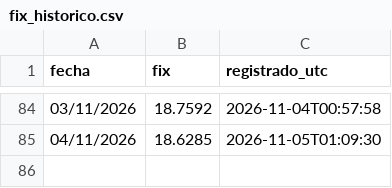
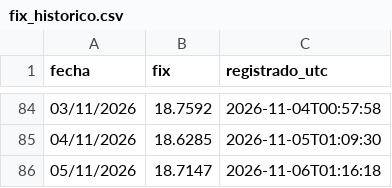
Before and after one commit to SERUVE22/fix-banxico, a CSV file: fix_historico.csv, drawn as a sheet; only a part is shown, gaps mark what is left out.

```diff
--- a/fix_historico.csv
+++ b/fix_historico.csv
@@ -85 +85,2 @@ fecha,fix,registrado_utc
 04/11/2026,18.6285,2026-11-05T01:09:30
+05/11/2026,18.7147,2026-11-06T01:16:18
```
Also changed, not shown: 1 other file.
